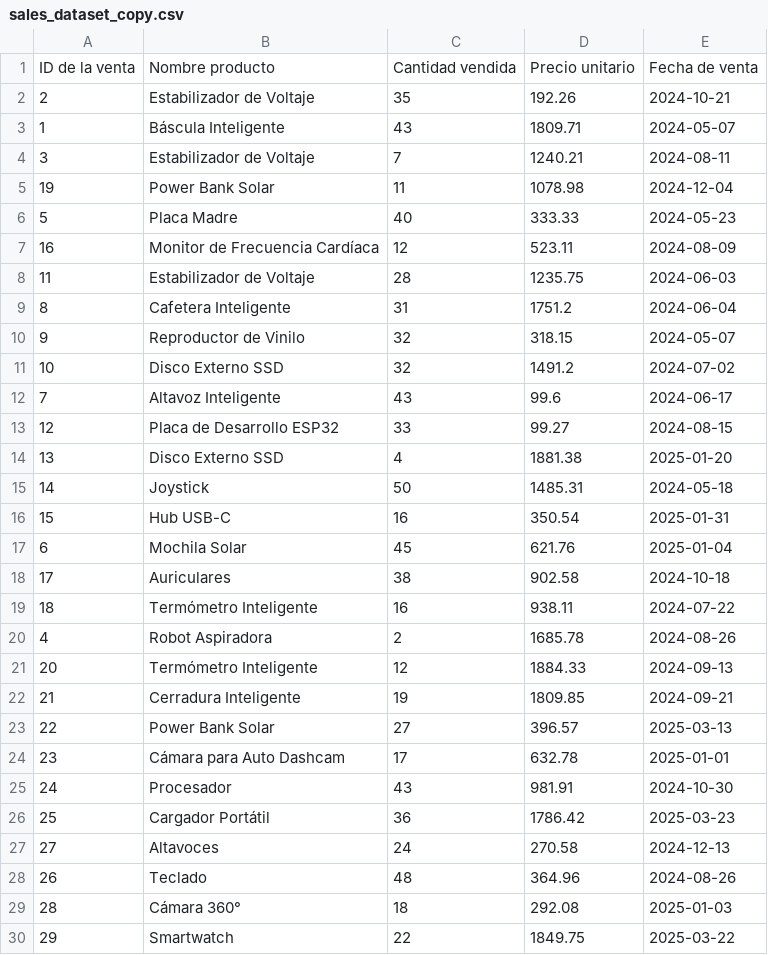
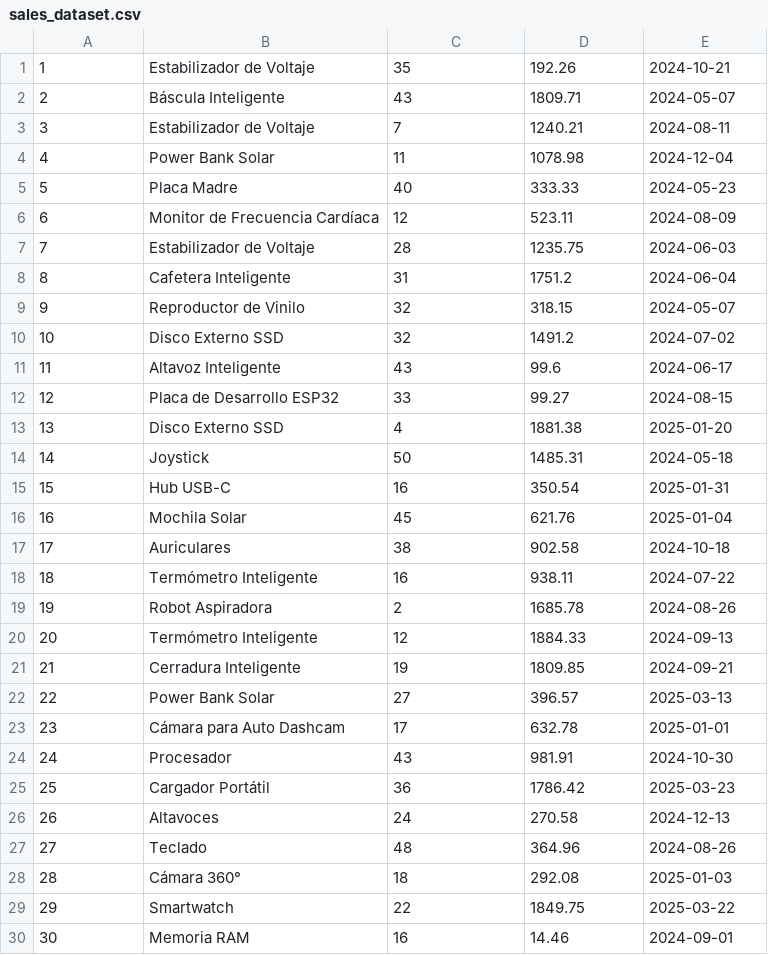
Before and after one commit to GinoDazaU/base-de-datos-2-labs, a CSV file: sales_dataset.csv (was lab2/sales_dataset_copy.csv), drawn as a sheet; only a part is shown; the shorter side is filled out with more unchanged rows.

```diff
--- a/lab2/sales_dataset_copy.csv
+++ b/sales_dataset.csv
@@ -1,9 +1,8 @@
-ID de la venta,Nombre producto,Cantidad vendida,Precio unitario,Fecha de venta
-2,Estabilizador de Voltaje,35,192.26,2024-10-21
-1,Báscula Inteligente,43,1809.71,2024-05-07
+1,Estabilizador de Voltaje,35,192.26,2024-10-21
+2,Báscula Inteligente,43,1809.71,2024-05-07
 3,Estabilizador de Voltaje,7,1240.21,2024-08-11
-19,Power Bank Solar,11,1078.98,2024-12-04
+4,Power Bank Solar,11,1078.98,2024-12-04
 5,Placa Madre,40,333.33,2024-05-23
-16,Monitor de Frecuencia Cardíaca,12,523.11,2024-08-09
-11,Estabilizador de Voltaje,28,1235.75,2024-06-03
+6,Monitor de Frecuencia Cardíaca,12,523.11,2024-08-09
+7,Estabilizador de Voltaje,28,1235.75,2024-06-03
 8,Cafetera Inteligente,31,1751.2,2024-06-04
@@ -11,3 +10,3 @@ ID de la venta,Nombre producto,Cantidad vendida,Precio unitario,Fecha de venta
 10,Disco Externo SSD,32,1491.2,2024-07-02
-7,Altavoz Inteligente,43,99.6,2024-06-17
+11,Altavoz Inteligente,43,99.6,2024-06-17
 12,Placa de Desarrollo ESP32,33,99.27,2024-08-15
@@ -16,6 +15,6 @@ ID de la venta,Nombre producto,Cantidad vendida,Precio unitario,Fecha de venta
 15,Hub USB-C,16,350.54,2025-01-31
-6,Mochila Solar,45,621.76,2025-01-04
+16,Mochila Solar,45,621.76,2025-01-04
 17,Auriculares,38,902.58,2024-10-18
 18,Termómetro Inteligente,16,938.11,2024-07-22
-4,Robot Aspiradora,2,1685.78,2024-08-26
+19,Robot Aspiradora,2,1685.78,2024-08-26
 20,Termómetro Inteligente,12,1884.33,2024-09-13
@@ -26,4 +25,4 @@ ID de la venta,Nombre producto,Cantidad vendida,Precio unitario,Fecha de venta
 25,Cargador Portátil,36,1786.42,2025-03-23
-27,Altavoces,24,270.58,2024-12-13
-26,Teclado,48,364.96,2024-08-26
+26,Altavoces,24,270.58,2024-12-13
+27,Teclado,48,364.96,2024-08-26
 28,Cámara 360°,18,292.08,2025-01-03
```
Also changed, not shown: lab2/sales_dataset.csv, 1 other file.
